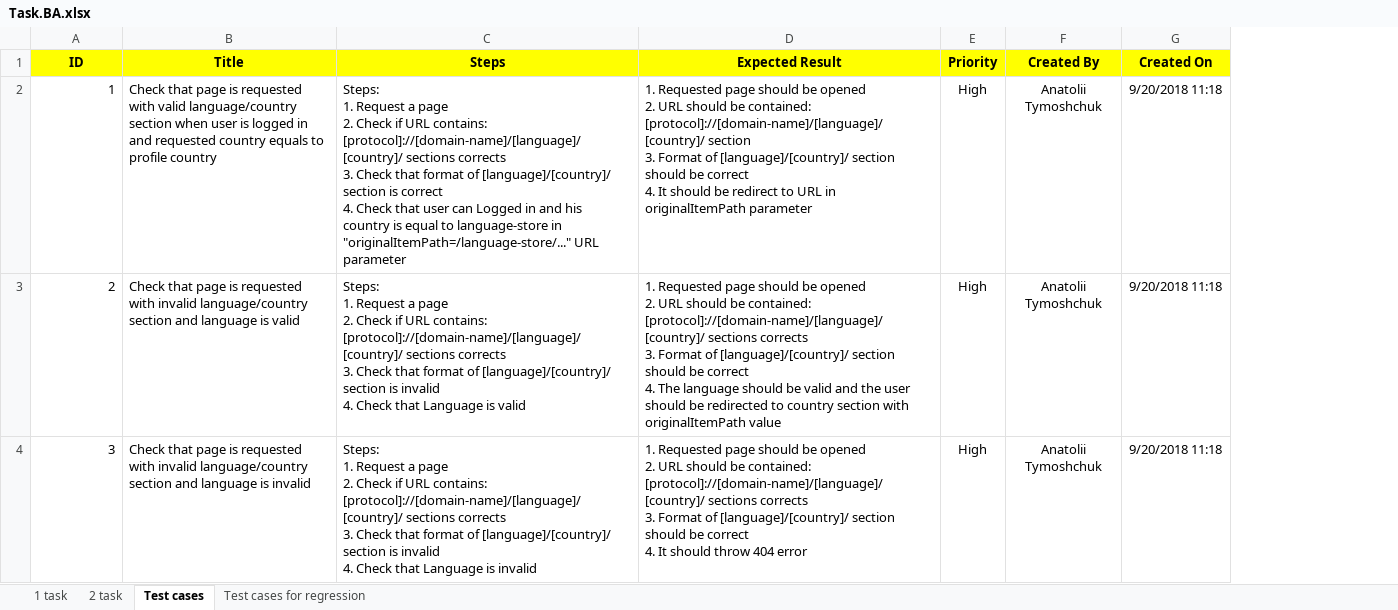
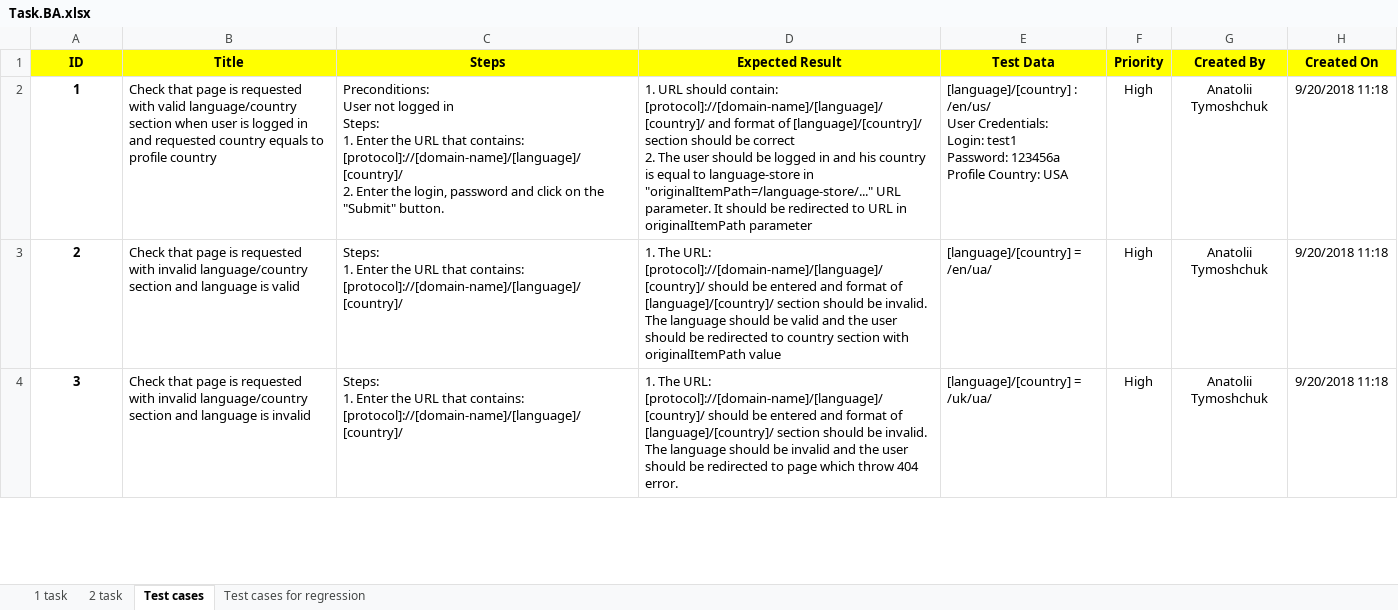
Before and after one commit to AnatoliiTymoshchuk/sft_tasks, an Excel workbook: Task.BA/Task.BA.xlsx, sheet Test cases, drawn as a sheet; only a part is shown; values as stored, in another font and other column widths than the file's, no borders; ↵ is a line break in a cell; the diff covers the shown part only; the diff names each change by its address in the sheet, - before the commit and + after, or states it on an @@ line.

```diff
--- a/Task.BA/Task.BA.xlsx (sheet Test cases)
+++ b/Task.BA/Task.BA.xlsx (sheet Test cases)
+column E (Test Data), rows 2-4: [language]/[country] : /en/us/ ↵ User Credentials: ↵ Login: test1 ↵ Password: 123456a ↵ Profile Country: USA | [language]/[country] = /en/ua/ | [language]/[country] = /uk/ua/
@@ A2:A4 bold: off → on, alignment: right → center @@
-C2 (Steps): Steps: ↵ 1. Request a page ↵ 2. Check if URL contains: [protocol]://[domain-name]/[language]/[country]/ sections corrects ↵ 3. Check that format of [language]/[country]/ section is correct ↵ 4. Check that user can Logged in and his country is equal to language-store in "originalItemPath=/language-store/..." URL parameter
+C2 (Steps): Preconditions: ↵ User not logged in ↵ Steps: ↵ 1. Enter the URL that contains: [protocol]://[domain-name]/[language]/[country]/ ↵ 2. Enter the login, password and click on the "Submit" button.
-D2 (Expected Result): 1. Requested page should be opened ↵ 2. URL should be contained: [protocol]://[domain-name]/[language]/[country]/ section ↵ 3. Format of [language]/[country]/ section should be correct ↵ 4. It should be redirect to URL…
+D2 (Expected Result): 1. URL should contain: [protocol]://[domain-name]/[language]/[country]/ and format of [language]/[country]/ section should be correct ↵ 2. The user should be logged in and his country is equal to language-store in "originalItemPath=/language-store/..." URL parameter. It should be redirected to URL…
-C3 (Steps): Steps: ↵ 1. Request a page ↵ 2. Check if URL contains: [protocol]://[domain-name]/[language]/[country]/ sections corrects ↵ 3. Check that format of [language]/[country]/ section is invalid ↵ 4. Check that Language is valid
+C3 (Steps): Steps: ↵ 1. Enter the URL that contains: [protocol]://[domain-name]/[language]/[country]/
-D3 (Expected Result): 1. Requested page should be opened ↵ 2. URL should be contained: [protocol]://[domain-name]/[language]/[country]/ sections corrects ↵ 3. Format of [language]/[country]/ section should be correct ↵ 4. The language…
+D3 (Expected Result): 1. The URL: [protocol]://[domain-name]/[language]/[country]/ should be entered and format of [language]/[country]/ section should be invalid. The language…
-C4 (Steps): Steps: ↵ 1. Request a page ↵ 2. Check if URL contains: [protocol]://[domain-name]/[language]/[country]/ sections corrects ↵ 3. Check that format of [language]/[country]/ section is invalid ↵ 4. Check that Language is invalid
+C4 (Steps): Steps: ↵ 1. Enter the URL that contains: [protocol]://[domain-name]/[language]/[country]/
-D4 (Expected Result): 1. Requested page should be opened ↵ 2. URL should be contained: [protocol]://[domain-name]/[language]/[country]/ sections corrects ↵ 3. Format of [language]/[country]/ section should be correct ↵ 4. It should throw 404 error
+D4 (Expected Result): 1. The URL: [protocol]://[domain-name]/[language]/[country]/ should be entered and format of [language]/[country]/ section should be invalid. The language should be invalid and the user should be redirected to page which throw 404 error.
```
Also changed, not shown: 1 added row, 18 edited cells and cell formats elsewhere in this sheet, sheet 2 task, sheet Test cases for regression, Task.TestDesign/Task.test_disign.xlsx.
